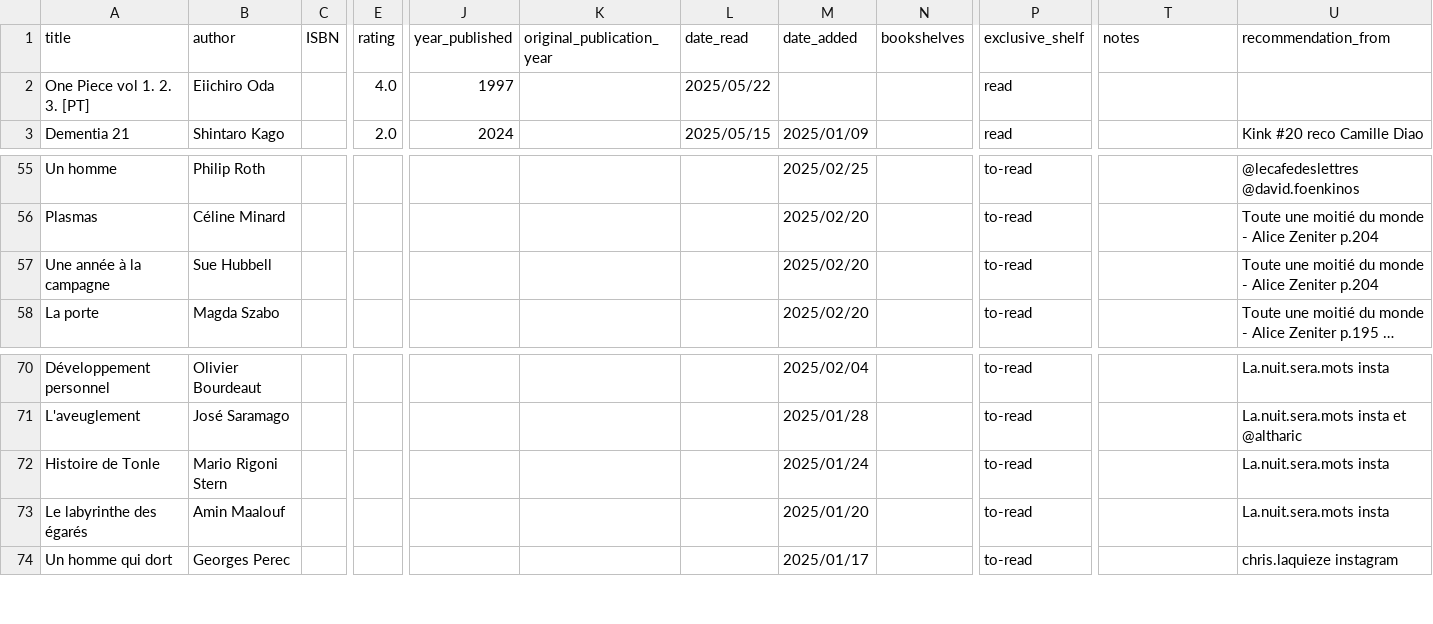
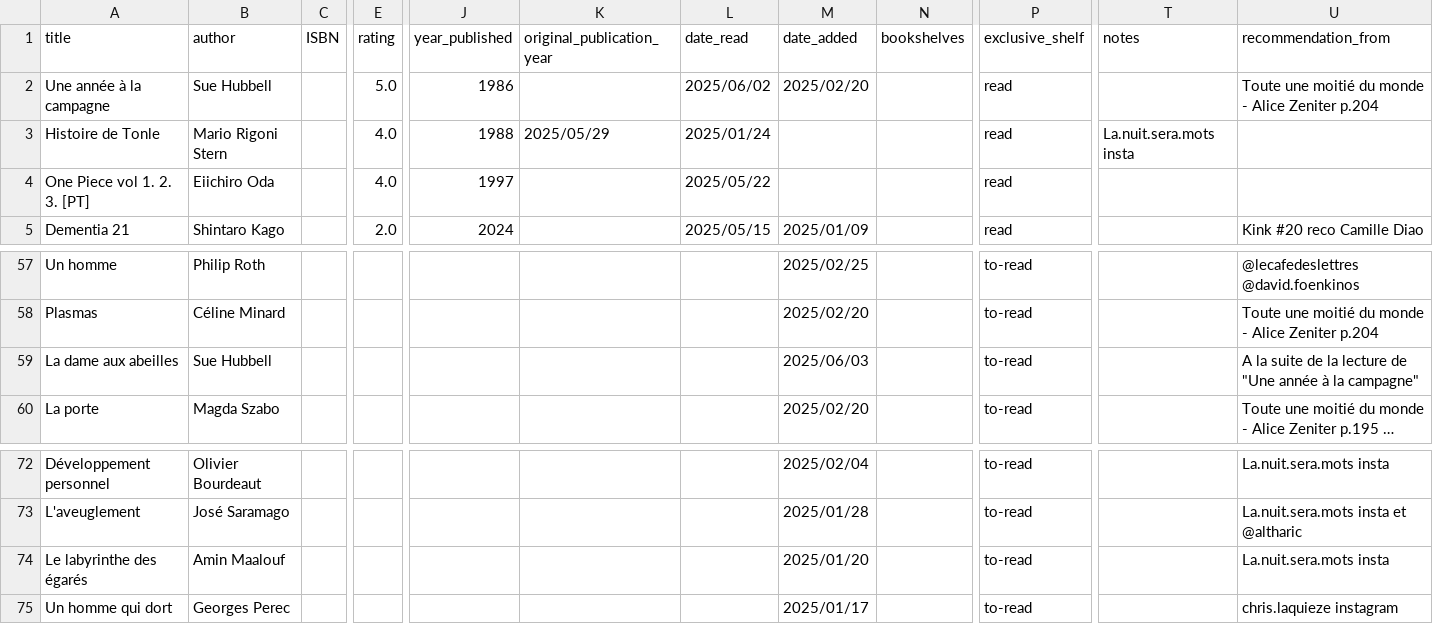
Before and after one commit to vidaruamarcosportugal/vidaruamarcosportugal.github.io, a CSV file: _data/books.csv, drawn as a sheet; only a part is shown, gaps mark what is left out; long unchanged cells end in …; removed rows and columns are numbered as before the commit, all else as after; rows hold the shown columns only; the diff names each change by its address in the sheet, - before the commit and + after, or states it on an @@ line.

Commit message:
new books read + to read

```diff
--- a/_data/books.csv
+++ b/_data/books.csv
+row 2: Une année à la campagne | Sue Hubbell |  | 5.0 | 1986 |  | 2025/06/02 | 2025/02/20 |  | read |  | Toute une moitié du monde - Alice Zeniter p.204
+row 3: Histoire de Tonle | Mario Rigoni Stern |  | 4.0 | 1988 | 2025/05/29 | 2025/01/24 |  |  | read | La.nuit.sera.mots insta
-A59 (title): Une année à la campagne
+A59 (title): La dame aux abeilles
-M59 (date_added): 2025/02/20
+M59 (date_added): 2025/06/03
-U59 (recommendation_from): Toute une moitié du monde - Alice Zeniter p.204
+U59 (recommendation_from): A la suite de la lecture de "Une année à la campagne"
-row 72: Histoire de Tonle | Mario Rigoni Stern |  |  |  |  |  | 2025/01/24 |  | to-read |  | La.nuit.sera.mots insta
```
